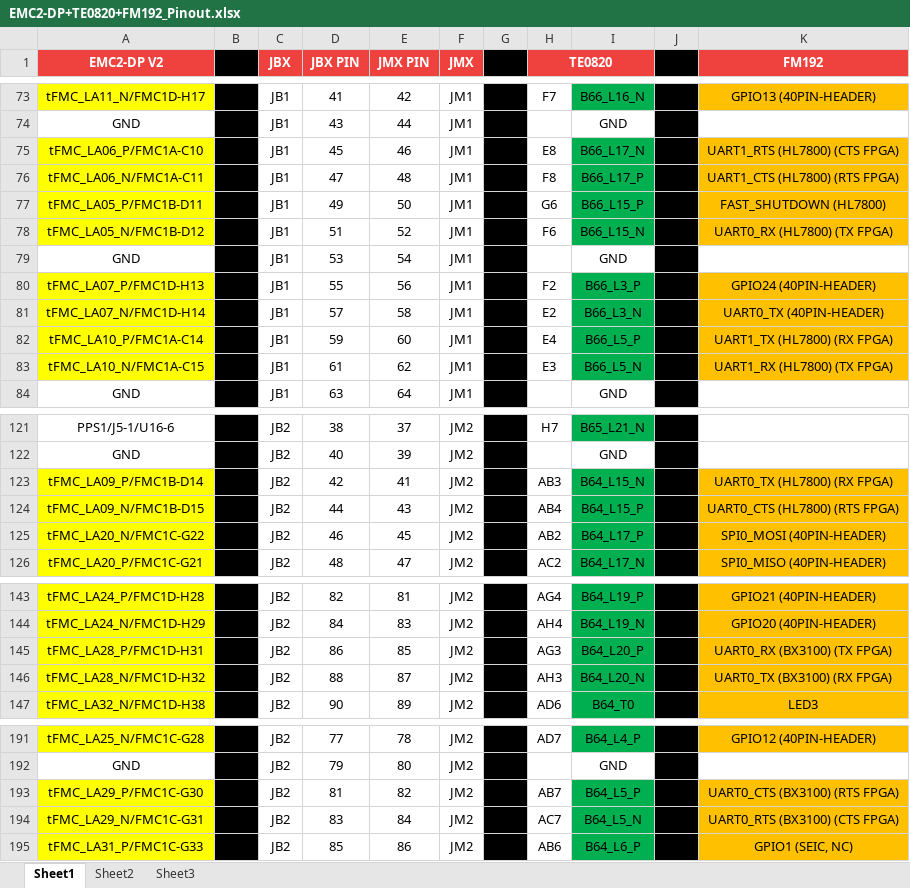
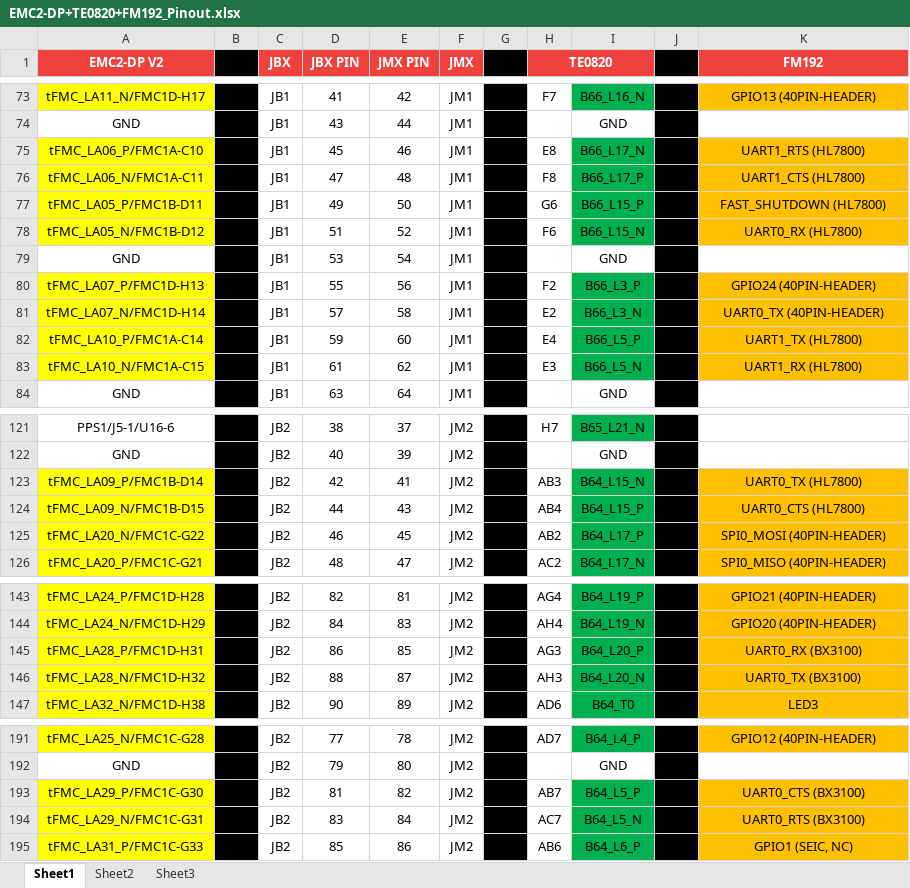
Before and after one commit to SundanceMultiprocessorTechnology/VCS-2, an Excel workbook: Hardware/Xilinx/Pinout/EMC2-DP+TE0820+FM192_Pinout.xlsx, sheet Sheet1, drawn as a sheet; only a part is shown, gaps mark what is left out; values as stored, in another font and other column widths than the file's, no borders; the diff covers the shown part only; the diff names each change by its address in the sheet, - before the commit and + after, or states it on an @@ line.

```diff
--- a/Hardware/Xilinx/Pinout/EMC2-DP+TE0820+FM192_Pinout.xlsx (sheet Sheet1)
+++ b/Hardware/Xilinx/Pinout/EMC2-DP+TE0820+FM192_Pinout.xlsx (sheet Sheet1)
-K75 (FM192): UART1_RTS (HL7800) (CTS FPGA)
+K75 (FM192): UART1_RTS (HL7800)
-K76 (FM192): UART1_CTS (HL7800) (RTS FPGA)
+K76 (FM192): UART1_CTS (HL7800)
-K78 (FM192): UART0_RX (HL7800) (TX FPGA)
+K78 (FM192): UART0_RX (HL7800)
-K82 (FM192): UART1_TX (HL7800) (RX FPGA)
+K82 (FM192): UART1_TX (HL7800)
-K83 (FM192): UART1_RX (HL7800) (TX FPGA)
+K83 (FM192): UART1_RX (HL7800)
-K123 (FM192): UART0_TX (HL7800) (RX FPGA)
+K123 (FM192): UART0_TX (HL7800)
-K124 (FM192): UART0_CTS (HL7800) (RTS FPGA)
+K124 (FM192): UART0_CTS (HL7800)
-K145 (FM192): UART0_RX (BX3100) (TX FPGA)
+K145 (FM192): UART0_RX (BX3100)
-K146 (FM192): UART0_TX (BX3100) (RX FPGA)
+K146 (FM192): UART0_TX (BX3100)
-K193 (FM192): UART0_CTS (BX3100) (RTS FPGA)
+K193 (FM192): UART0_CTS (BX3100)
-K194 (FM192): UART0_RTS (BX3100) (CTS FPGA)
+K194 (FM192): UART0_RTS (BX3100)
```
Also changed, not shown: 1 edited cell elsewhere in this sheet, 2 other files.
